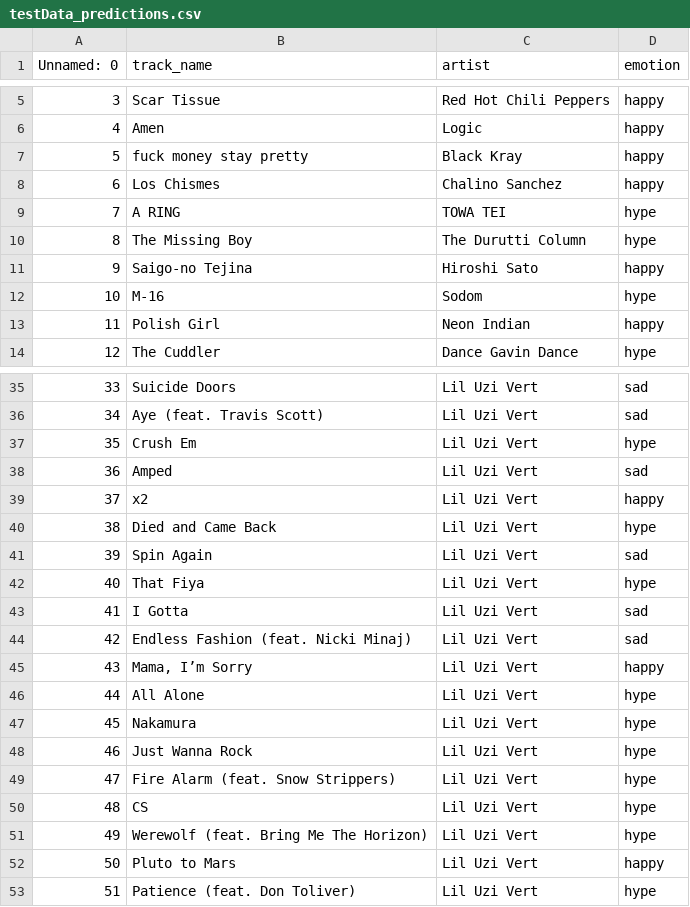
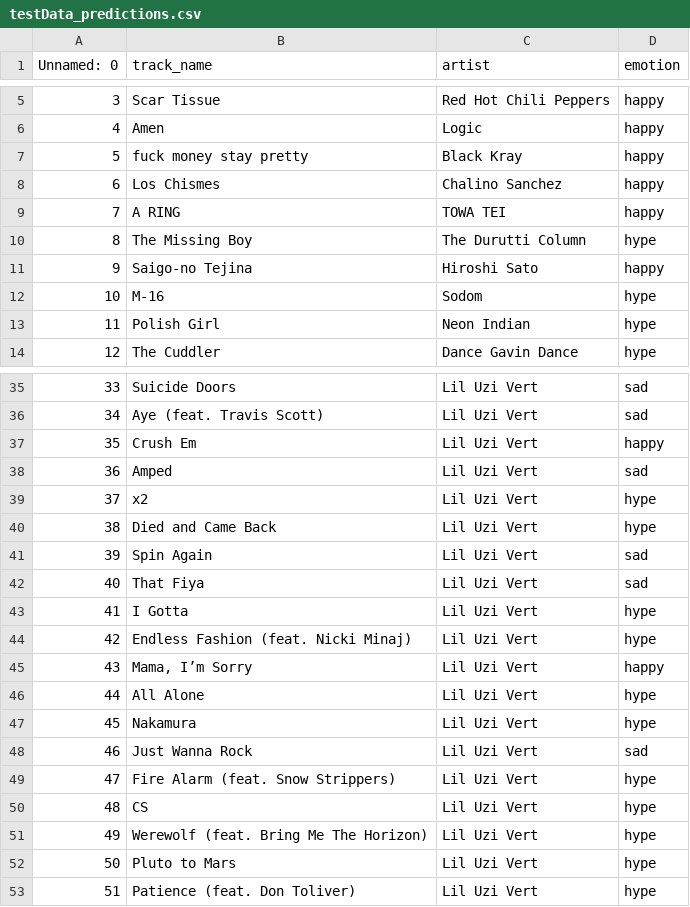
Before and after one commit to amart251/ML-Song-Emotions-project, a CSV file: lab data/testing/testData_predictions.csv, drawn as a sheet; only a part is shown, gaps mark what is left out; the diff covers the shown part only.

```diff
--- a/lab data/testing/testData_predictions.csv
+++ b/lab data/testing/testData_predictions.csv
@@ -8,3 +8,3 @@ Unnamed: 0,track_name,artist,emotion
 6,Los Chismes,Chalino Sanchez,happy
-7,A RING,TOWA TEI,hype
+7,A RING,TOWA TEI,happy
 8,The Missing Boy,The Durutti Column,hype
@@ -12,3 +12,3 @@ Unnamed: 0,track_name,artist,emotion
 10,M-16,Sodom,hype
-11,Polish Girl,Neon Indian,happy
+11,Polish Girl,Neon Indian,hype
 12,The Cuddler,Dance Gavin Dance,hype
@@ -36,10 +36,10 @@ Unnamed: 0,track_name,artist,emotion
 34,Aye (feat. Travis Scott),Lil Uzi Vert,sad
-35,Crush Em,Lil Uzi Vert,hype
+35,Crush Em,Lil Uzi Vert,happy
 36,Amped,Lil Uzi Vert,sad
-37,x2,Lil Uzi Vert,happy
+37,x2,Lil Uzi Vert,hype
 38,Died and Came Back,Lil Uzi Vert,hype
 39,Spin Again,Lil Uzi Vert,sad
-40,That Fiya,Lil Uzi Vert,hype
-41,I Gotta,Lil Uzi Vert,sad
-42,Endless Fashion (feat. Nicki Minaj),Lil Uzi Vert,sad
+40,That Fiya,Lil Uzi Vert,sad
+41,I Gotta,Lil Uzi Vert,hype
+42,Endless Fashion (feat. Nicki Minaj),Lil Uzi Vert,hype
 43,"Mama, I’m Sorry",Lil Uzi Vert,happy
@@ -47,3 +47,3 @@ Unnamed: 0,track_name,artist,emotion
 45,Nakamura,Lil Uzi Vert,hype
-46,Just Wanna Rock,Lil Uzi Vert,hype
+46,Just Wanna Rock,Lil Uzi Vert,sad
 47,Fire Alarm (feat. Snow Strippers),Lil Uzi Vert,hype
@@ -51,3 +51,3 @@ Unnamed: 0,track_name,artist,emotion
 49,Werewolf (feat. Bring Me The Horizon),Lil Uzi Vert,hype
-50,Pluto to Mars,Lil Uzi Vert,happy
+50,Pluto to Mars,Lil Uzi Vert,hype
 51,Patience (feat. Don Toliver),Lil Uzi Vert,hype
```
Also changed, not shown: 27 edited cells elsewhere in this file, 5 other files.
